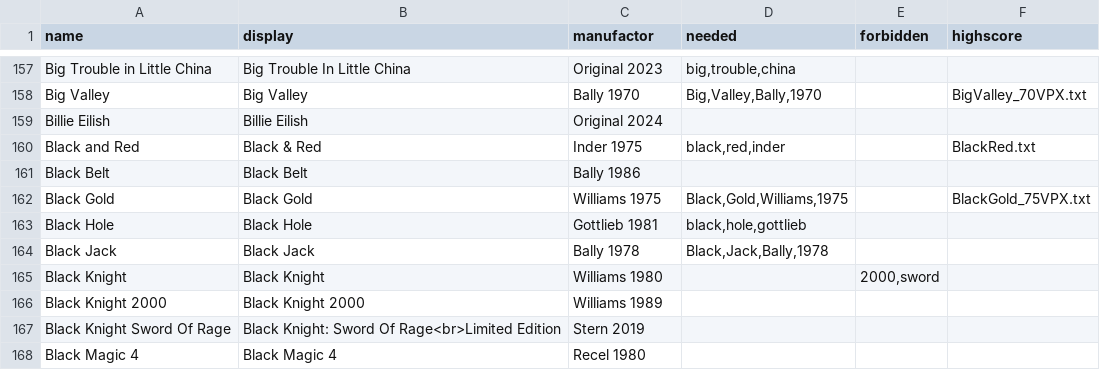
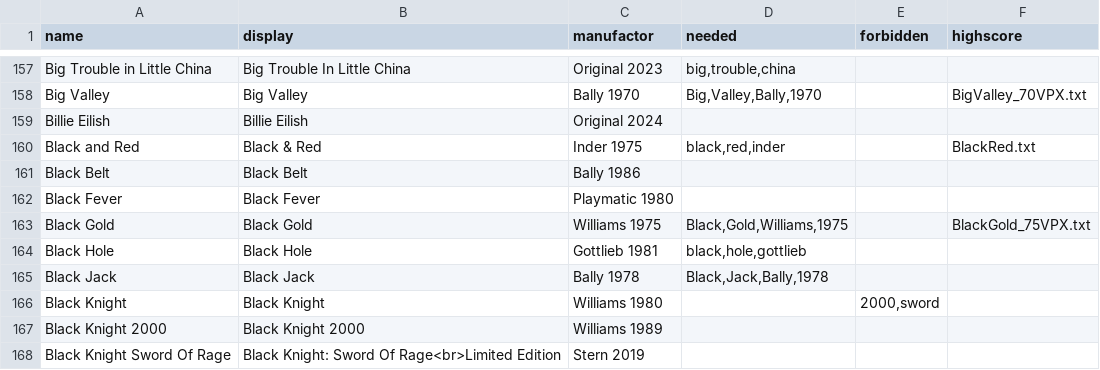
Before and after one commit to BA5T1/tablearray, a CSV file: tablearray.csv, drawn as a sheet; only a part is shown, gaps mark what is left out; the shorter side is filled out with more unchanged rows; the diff names each change by its address in the sheet, - before the commit and + after, or states it on an @@ line.

Commit message:
Black Fever,Black Fever,Playmatic 1980,,,

```diff
--- a/tablearray.csv
+++ b/tablearray.csv
+row 162: Black Fever | Black Fever | Playmatic 1980
```
